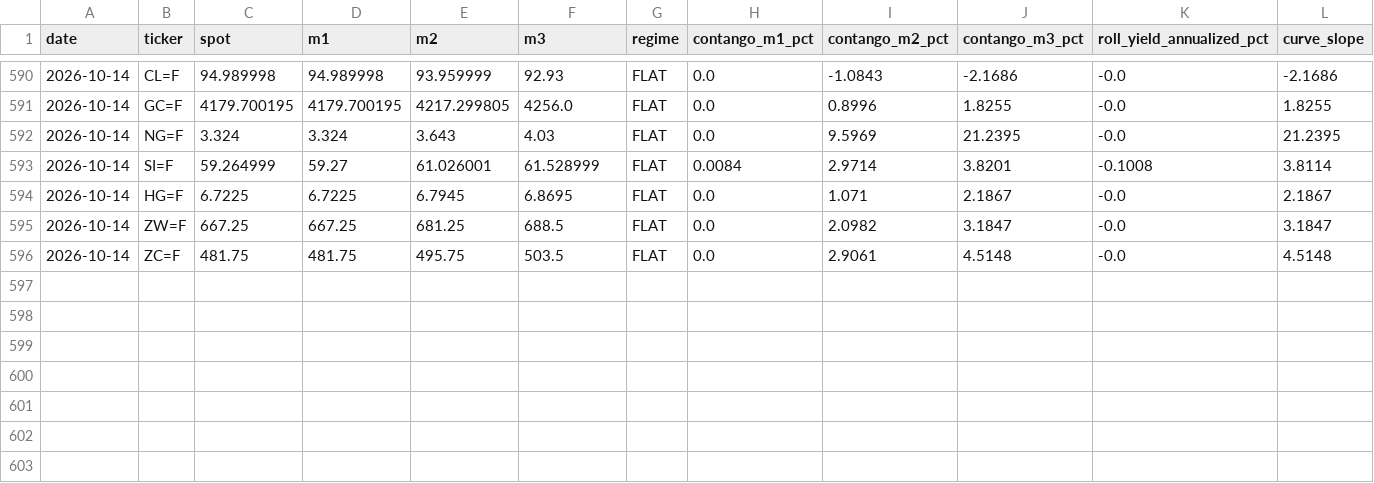
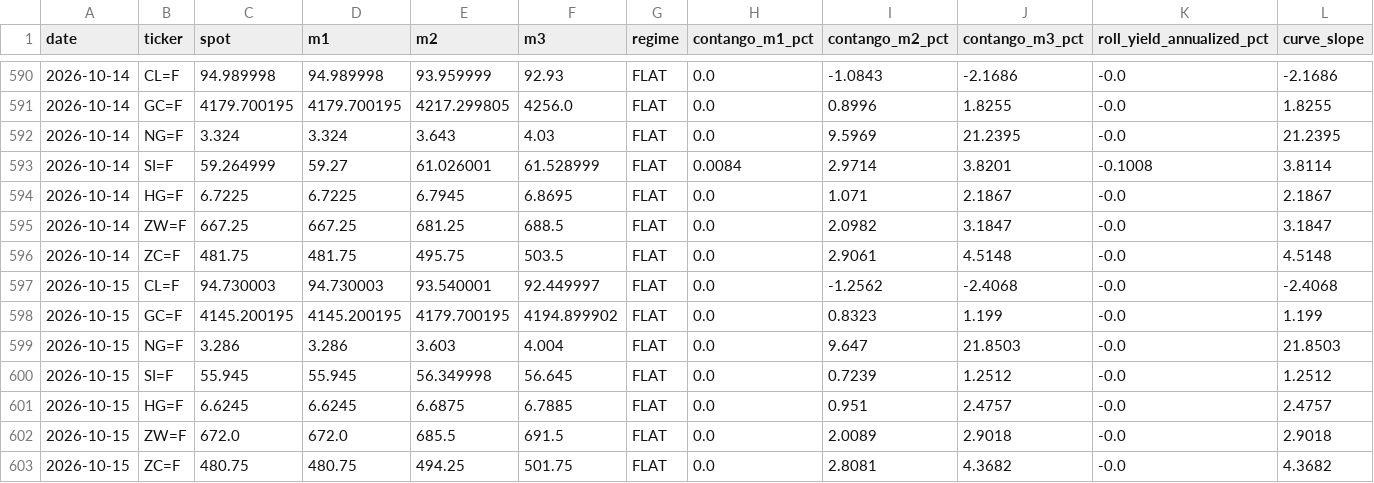
Before and after one commit to romankostin25-code/timecopilot-tracker, a CSV file: data/futures_curve.csv, drawn as a sheet; only a part is shown, gaps mark what is left out.

```diff
--- a/data/futures_curve.csv
+++ b/data/futures_curve.csv
@@ -596 +596,8 @@ date,ticker,spot,m1,m2,m3,regime,contango_m1_pct,contango_m2_pct,contango_m3_pct
 2026-10-14,ZC=F,481.75,481.75,495.75,503.5,FLAT,0.0,2.9061,4.5148,-0.0,4.5148
+2026-10-15,CL=F,94.730003,94.730003,93.540001,92.449997,FLAT,0.0,-1.2562,-2.4068,-0.0,-2.4068
+2026-10-15,GC=F,4145.200195,4145.200195,4179.700195,4194.899902,FLAT,0.0,0.8323,1.199,-0.0,1.199
+2026-10-15,NG=F,3.286,3.286,3.603,4.004,FLAT,0.0,9.647,21.8503,-0.0,21.8503
+2026-10-15,SI=F,55.945,55.945,56.349998,56.645,FLAT,0.0,0.7239,1.2512,-0.0,1.2512
+2026-10-15,HG=F,6.6245,6.6245,6.6875,6.7885,FLAT,0.0,0.951,2.4757,-0.0,2.4757
+2026-10-15,ZW=F,672.0,672.0,685.5,691.5,FLAT,0.0,2.0089,2.9018,-0.0,2.9018
+2026-10-15,ZC=F,480.75,480.75,494.25,501.75,FLAT,0.0,2.8081,4.3682,-0.0,4.3682
```
Also changed, not shown: data/macro_context.csv, data/price_history.csv, 8 other files.
